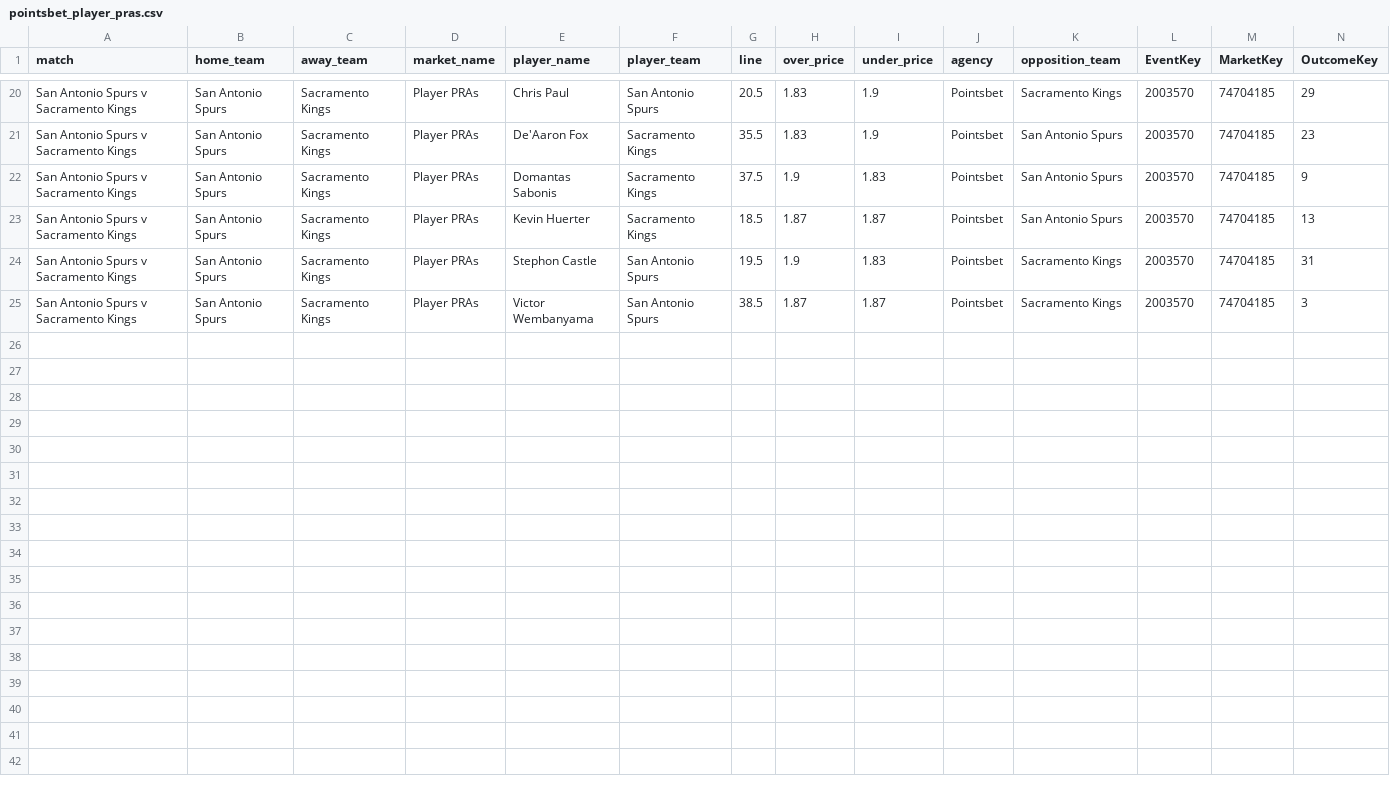
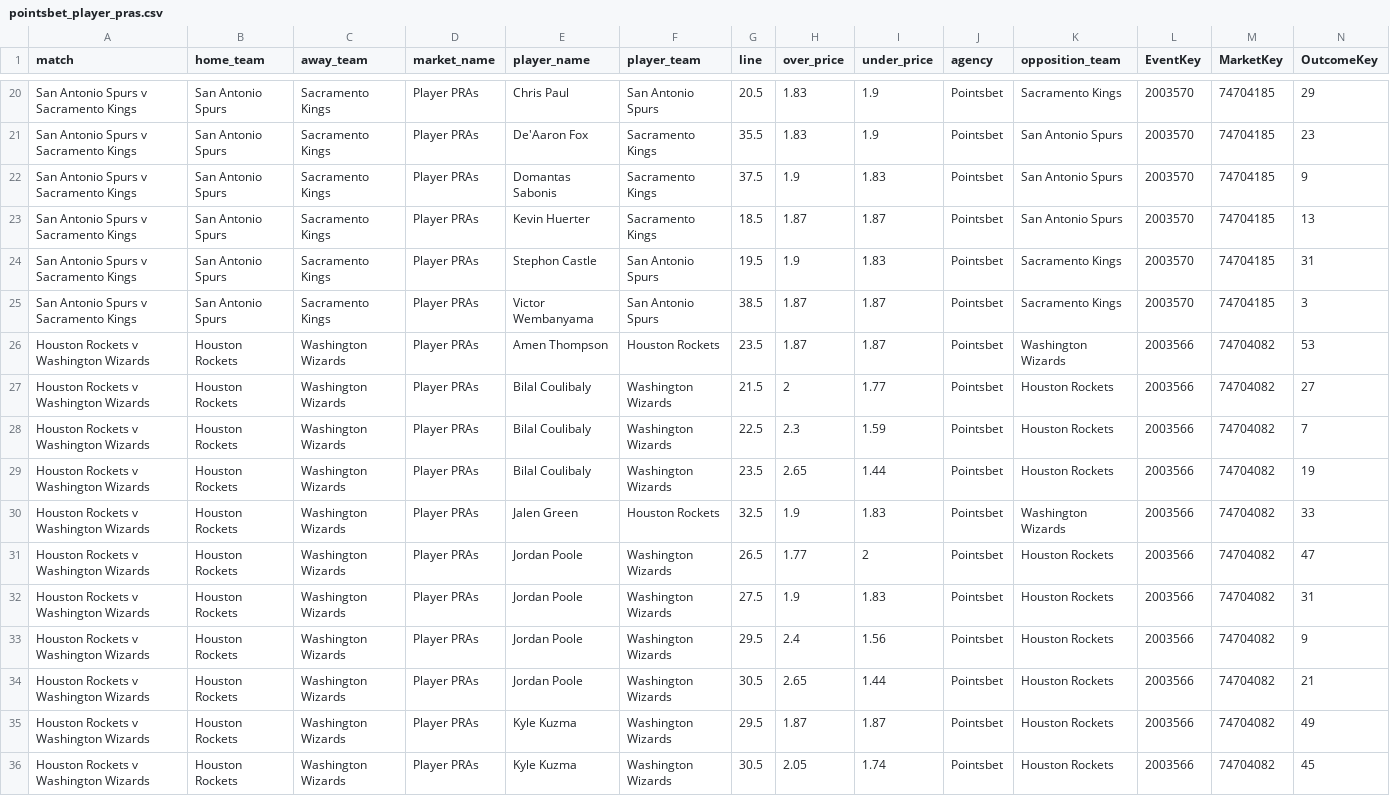
Before and after one commit to jamesbrown1417/NBA, a CSV file: Data/scraped_odds/pointsbet_player_pras.csv, drawn as a sheet; only a part is shown, gaps mark what is left out; rows hold the shown columns only; the diff covers the shown part only; the diff names each change by its address in the sheet, - before the commit and + after, or states it on an @@ line.

```diff
--- a/Data/scraped_odds/pointsbet_player_pras.csv
+++ b/Data/scraped_odds/pointsbet_player_pras.csv
+row 26: Houston Rockets v Washington Wizards | Houston Rockets | Washington Wizards | Player PRAs | Amen Thompson | Houston Rockets | 23.5 | 1.87 | 1.87 | Pointsbet | Washington Wizards | 2003566 | 74704082 | 53
+row 27: Houston Rockets v Washington Wizards | Houston Rockets | Washington Wizards | Player PRAs | Bilal Coulibaly | Washington Wizards | 21.5 | 2 | 1.77 | Pointsbet | Houston Rockets | 2003566 | 74704082 | 27
+row 28: Houston Rockets v Washington Wizards | Houston Rockets | Washington Wizards | Player PRAs | Bilal Coulibaly | Washington Wizards | 22.5 | 2.3 | 1.59 | Pointsbet | Houston Rockets | 2003566 | 74704082 | 7
+row 29: Houston Rockets v Washington Wizards | Houston Rockets | Washington Wizards | Player PRAs | Bilal Coulibaly | Washington Wizards | 23.5 | 2.65 | 1.44 | Pointsbet | Houston Rockets | 2003566 | 74704082 | 19
+row 30: Houston Rockets v Washington Wizards | Houston Rockets | Washington Wizards | Player PRAs | Jalen Green | Houston Rockets | 32.5 | 1.9 | 1.83 | Pointsbet | Washington Wizards | 2003566 | 74704082 | 33
+row 31: Houston Rockets v Washington Wizards | Houston Rockets | Washington Wizards | Player PRAs | Jordan Poole | Washington Wizards | 26.5 | 1.77 | 2 | Pointsbet | Houston Rockets | 2003566 | 74704082 | 47
+row 32: Houston Rockets v Washington Wizards | Houston Rockets | Washington Wizards | Player PRAs | Jordan Poole | Washington Wizards | 27.5 | 1.9 | 1.83 | Pointsbet | Houston Rockets | 2003566 | 74704082 | 31
+row 33: Houston Rockets v Washington Wizards | Houston Rockets | Washington Wizards | Player PRAs | Jordan Poole | Washington Wizards | 29.5 | 2.4 | 1.56 | Pointsbet | Houston Rockets | 2003566 | 74704082 | 9
+row 34: Houston Rockets v Washington Wizards | Houston Rockets | Washington Wizards | Player PRAs | Jordan Poole | Washington Wizards | 30.5 | 2.65 | 1.44 | Pointsbet | Houston Rockets | 2003566 | 74704082 | 21
+row 35: Houston Rockets v Washington Wizards | Houston Rockets | Washington Wizards | Player PRAs | Kyle Kuzma | Washington Wizards | 29.5 | 1.87 | 1.87 | Pointsbet | Houston Rockets | 2003566 | 74704082 | 49
+row 36: Houston Rockets v Washington Wizards | Houston Rockets | Washington Wizards | Player PRAs | Kyle Kuzma | Washington Wizards | 30.5 | 2.05 | 1.74 | Pointsbet | Houston Rockets | 2003566 | 74704082 | 45
```
Also changed, not shown: 34 edited cells elsewhere in this file, Data/scraped_odds/neds_player_assists.csv, Data/scraped_odds/neds_player_points.csv, 52 other files.
